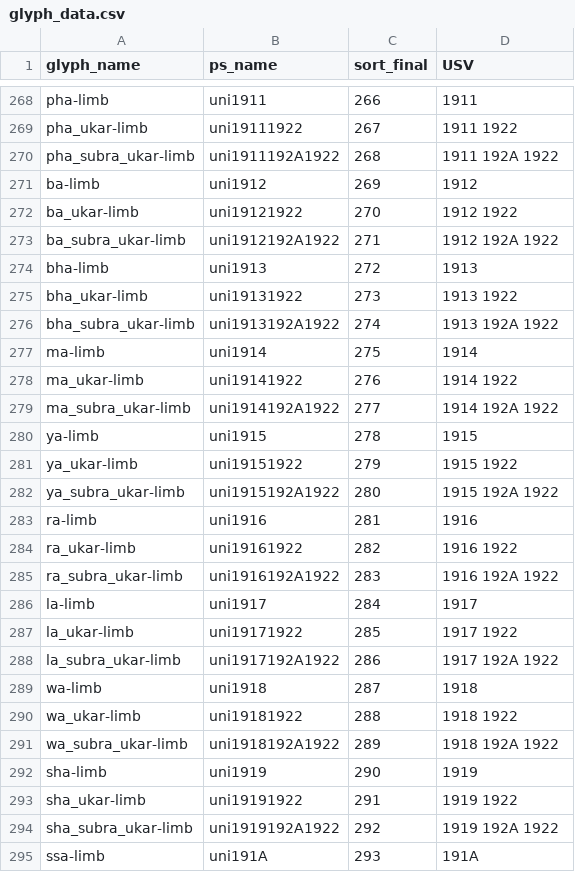
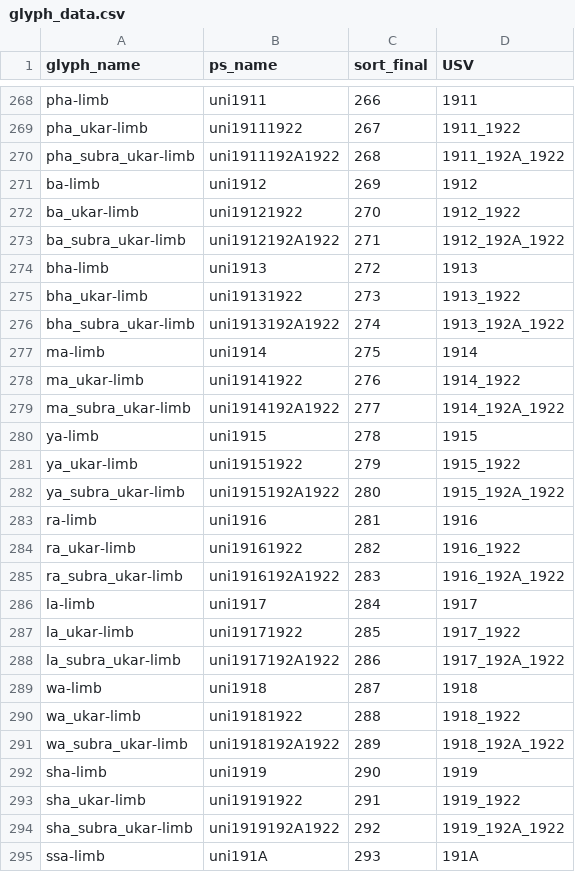
Before and after one commit to silnrsi/font-namdhinggo, a CSV file: source/glyph_data.csv, drawn as a sheet; only a part is shown, gaps mark what is left out; the diff covers the shown part only; the diff names each change by its address in the sheet, - before the commit and + after, or states it on an @@ line.

```diff
--- a/source/glyph_data.csv
+++ b/source/glyph_data.csv
-D269 (USV): 1911 1922
+D269 (USV): 1911_1922
-D270 (USV): 1911 192A 1922
+D270 (USV): 1911_192A_1922
-D272 (USV): 1912 1922
+D272 (USV): 1912_1922
-D273 (USV): 1912 192A 1922
+D273 (USV): 1912_192A_1922
-D275 (USV): 1913 1922
+D275 (USV): 1913_1922
-D276 (USV): 1913 192A 1922
+D276 (USV): 1913_192A_1922
-D278 (USV): 1914 1922
+D278 (USV): 1914_1922
-D279 (USV): 1914 192A 1922
+D279 (USV): 1914_192A_1922
-D281 (USV): 1915 1922
+D281 (USV): 1915_1922
-D282 (USV): 1915 192A 1922
+D282 (USV): 1915_192A_1922
-D284 (USV): 1916 1922
+D284 (USV): 1916_1922
-D285 (USV): 1916 192A 1922
+D285 (USV): 1916_192A_1922
-D287 (USV): 1917 1922
+D287 (USV): 1917_1922
-D288 (USV): 1917 192A 1922
+D288 (USV): 1917_192A_1922
-D290 (USV): 1918 1922
+D290 (USV): 1918_1922
-D291 (USV): 1918 192A 1922
+D291 (USV): 1918_192A_1922
-D293 (USV): 1919 1922
+D293 (USV): 1919_1922
-D294 (USV): 1919 192A 1922
+D294 (USV): 1919_192A_1922
```
Also changed, not shown: 67 edited cells elsewhere in this file, 4 other files.
